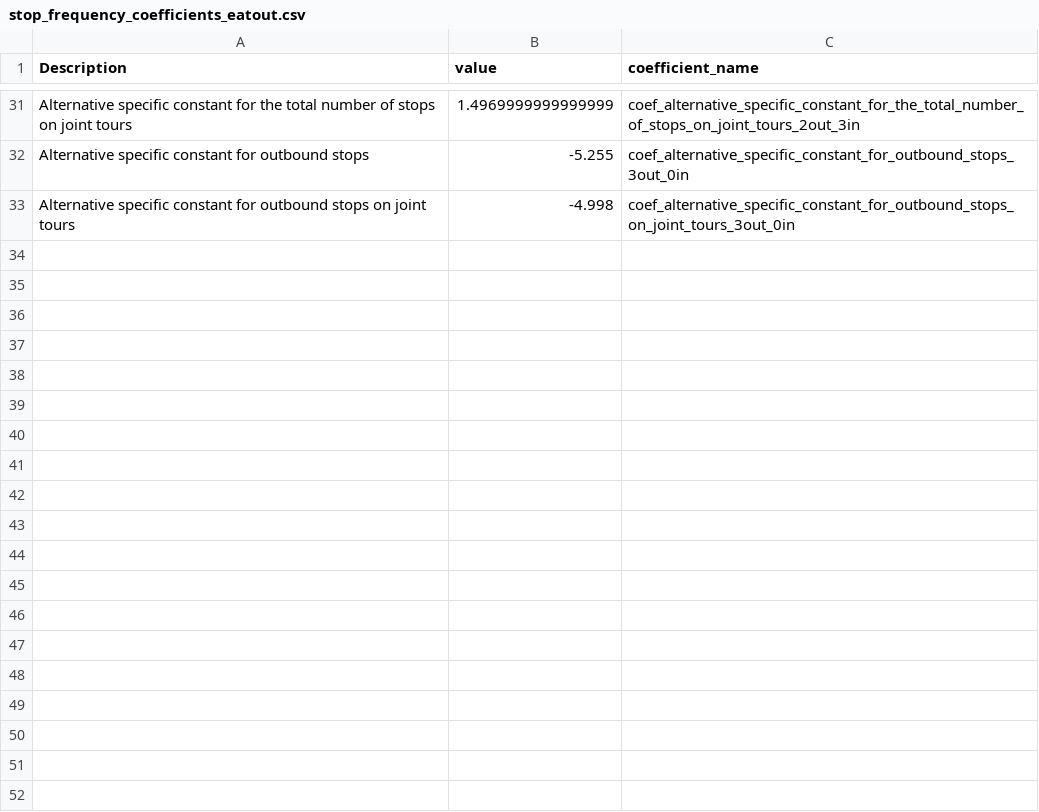
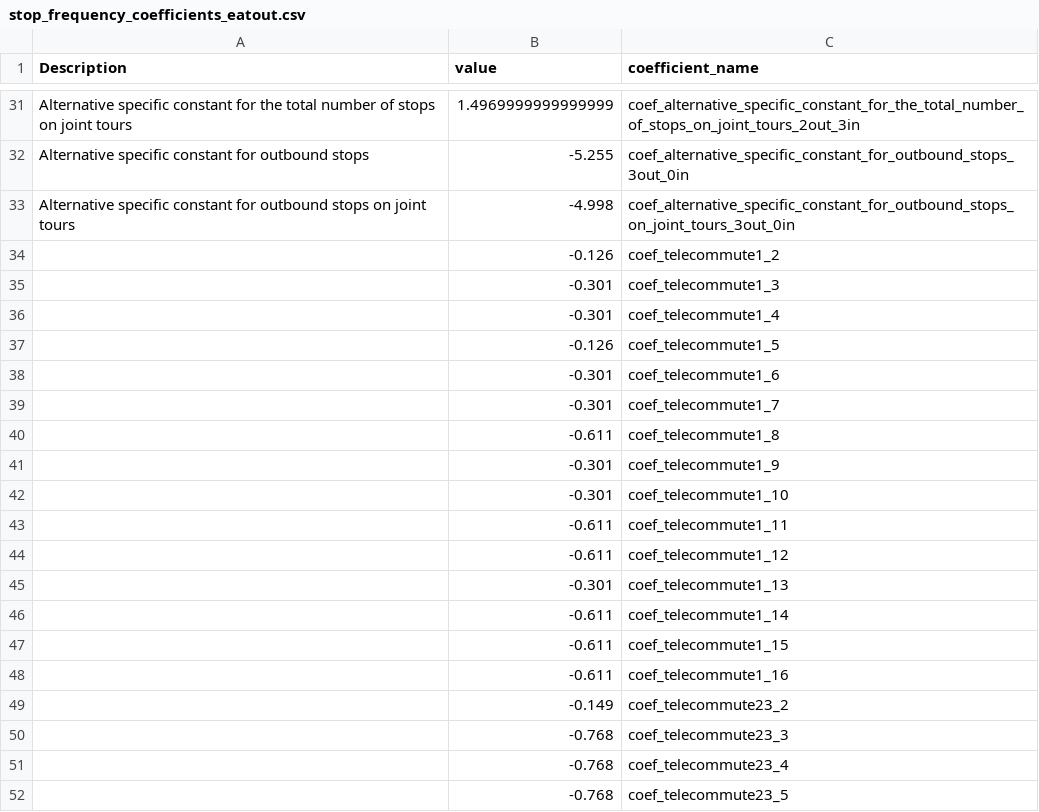
Before and after one commit to CMAP-REPOS/cmap_abm, a CSV file: activitysim/configs_3_zone/stop_frequency_coefficients_eatout.csv, drawn as a sheet; only a part is shown, gaps mark what is left out; the diff covers the shown part only.

```diff
--- a/activitysim/configs_3_zone/stop_frequency_coefficients_eatout.csv
+++ b/activitysim/configs_3_zone/stop_frequency_coefficients_eatout.csv
@@ -33 +33,20 @@ Alternative specific constant for outbound stops,-5.255,coef_alternative_specifi
 Alternative specific constant for outbound stops on joint tours,-4.998,coef_alternative_specific_constant_for_outbound_stops_on_joint_tours_3out_0in
+,-0.126,coef_telecommute1_2
+,-0.301,coef_telecommute1_3
+,-0.301,coef_telecommute1_4
+,-0.126,coef_telecommute1_5
+,-0.301,coef_telecommute1_6
+,-0.301,coef_telecommute1_7
+,-0.611,coef_telecommute1_8
+,-0.301,coef_telecommute1_9
+,-0.301,coef_telecommute1_10
+,-0.611,coef_telecommute1_11
+,-0.611,coef_telecommute1_12
+,-0.301,coef_telecommute1_13
+,-0.611,coef_telecommute1_14
+,-0.611,coef_telecommute1_15
+,-0.611,coef_telecommute1_16
+,-0.149,coef_telecommute23_2
+,-0.768,coef_telecommute23_3
+,-0.768,coef_telecommute23_4
+,-0.768,coef_telecommute23_5
```
Also changed, not shown: 26 added rows elsewhere in this file, activitysim/configs_3_zone/stop_frequency_coefficients_escort.csv, activitysim/configs_3_zone/stop_frequency_coefficients_othdiscr.csv, 40 other files.
